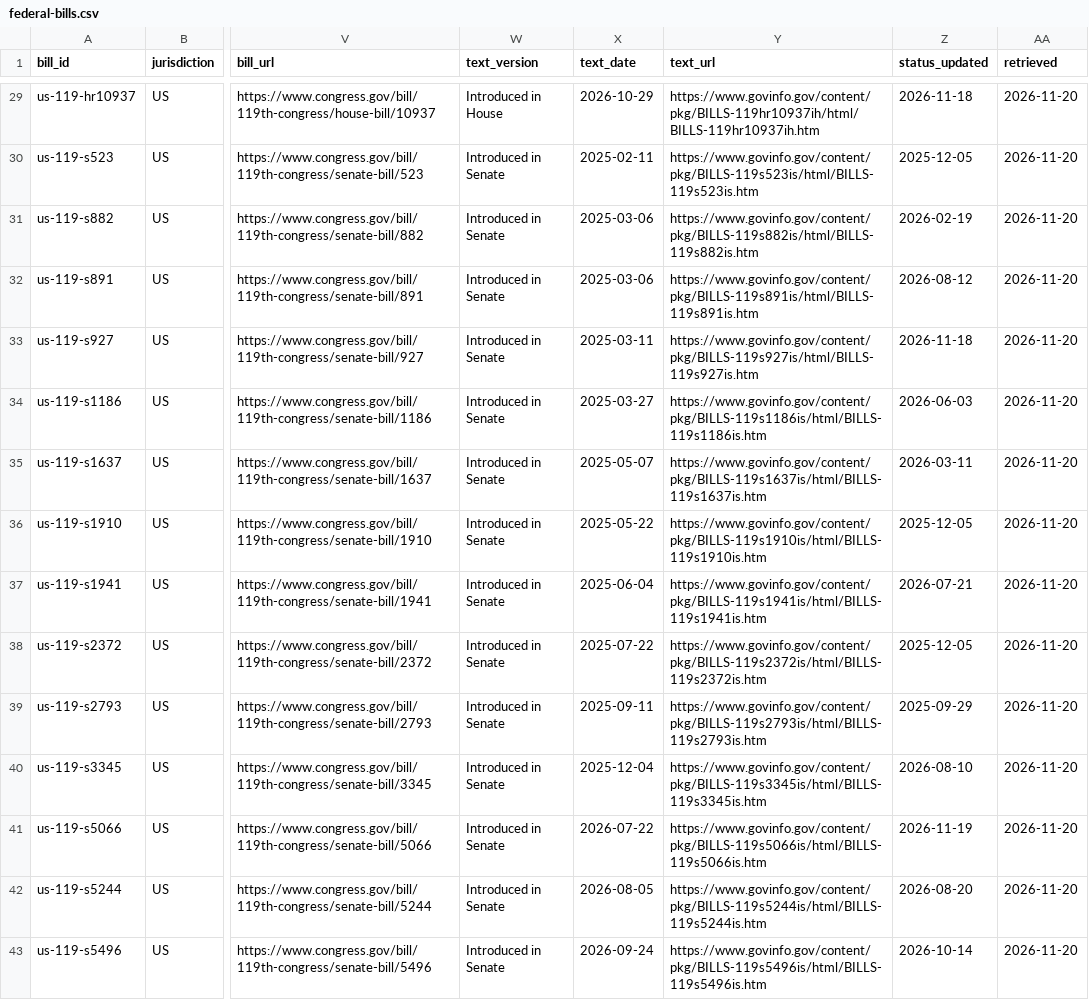
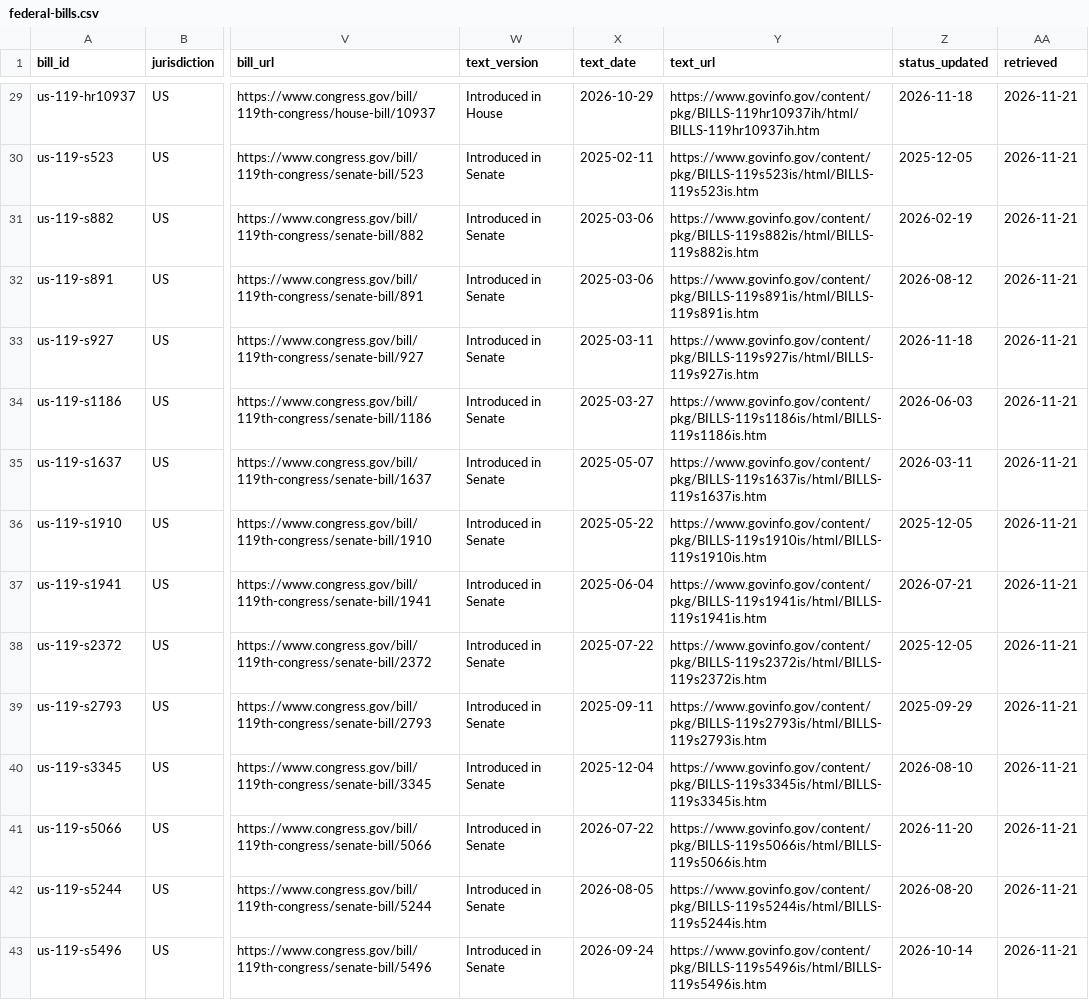
Before and after one commit to VVillBerchtold/clinx-340b-bills, a CSV file: federal-bills.csv, drawn as a sheet; only a part is shown, gaps mark what is left out; the diff covers the shown part only; the diff names each change by its address in the sheet, - before the commit and + after, or states it on an @@ line.

```diff
--- a/federal-bills.csv
+++ b/federal-bills.csv
-AA29:AA43 (retrieved): 2026-11-20
+AA29:AA43 (retrieved): 2026-11-21
-Z41 (status_updated): 2026-11-19
+Z41 (status_updated): 2026-11-20
```
Also changed, not shown: 27 edited cells elsewhere in this file, data/bills.csv, data/events.csv, 5 other files.
